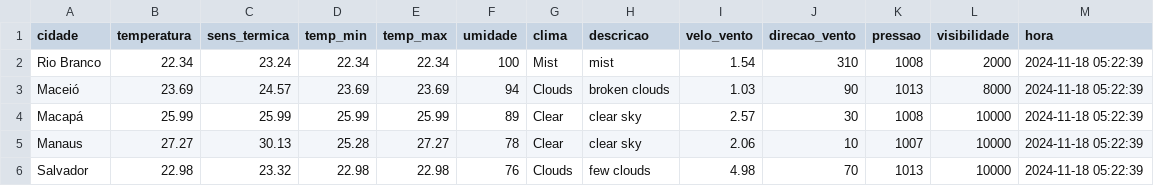
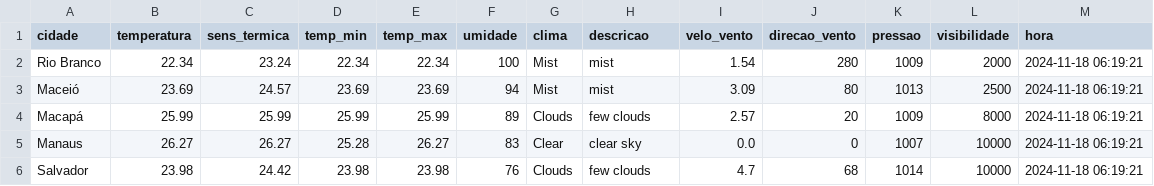
Before and after one commit to ThFenrir/integradorClimaDados, a CSV file: dados_clima_recente.csv, drawn as a sheet; only a part is shown; the diff covers the shown part only.

```diff
--- a/dados_clima_recente.csv
+++ b/dados_clima_recente.csv
@@ -1,6 +1,6 @@
 cidade,temperatura,sens_termica,temp_min,temp_max,umidade,clima,descricao,velo_vento,direcao_vento,pressao,visibilidade,hora
-Rio Branco,22.34,23.24,22.34,22.34,100,Mist,mist,1.54,310,1008,2000,2024-11-18 05:22:39
-Maceió,23.69,24.57,23.69,23.69,94,Clouds,broken clouds,1.03,90,1013,8000,2024-11-18 05:22:39
-Macapá,25.99,25.99,25.99,25.99,89,Clear,clear sky,2.57,30,1008,10000,2024-11-18 05:22:39
-Manaus,27.27,30.13,25.28,27.27,78,Clear,clear sky,2.06,10,1007,10000,2024-11-18 05:22:39
-Salvador,22.98,23.32,22.98,22.98,76,Clouds,few clouds,4.98,70,1013,10000,2024-11-18 05:22:39
+Rio Branco,22.34,23.24,22.34,22.34,100,Mist,mist,1.54,280,1009,2000,2024-11-18 06:19:21
+Maceió,23.69,24.57,23.69,23.69,94,Mist,mist,3.09,80,1013,2500,2024-11-18 06:19:21
+Macapá,25.99,25.99,25.99,25.99,89,Clouds,few clouds,2.57,20,1009,8000,2024-11-18 06:19:21
+Manaus,26.27,26.27,25.28,26.27,83,Clear,clear sky,0.0,0,1007,10000,2024-11-18 06:19:21
+Salvador,23.98,24.42,23.98,23.98,76,Clouds,few clouds,4.7,68,1014,10000,2024-11-18 06:19:21
```
Also changed, not shown: 128 edited cells elsewhere in this file.
